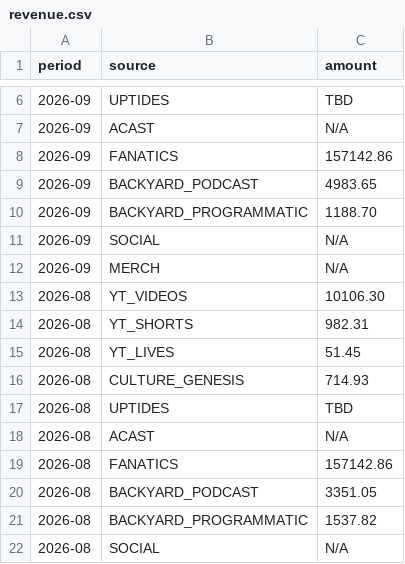
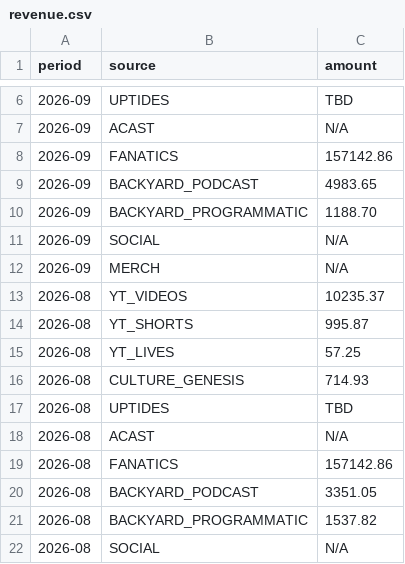
Before and after one commit to raindelaymedia/roadtrippin, a CSV file: master/shows/road_trippin/data/revenue.csv, drawn as a sheet; only a part is shown, gaps mark what is left out.

Commit message:
Update revenue.csv via dashboard editor (3 changes)

```diff
--- a/master/shows/road_trippin/data/revenue.csv
+++ b/master/shows/road_trippin/data/revenue.csv
@@ -12,5 +12,5 @@ period,source,amount
 2026-09,MERCH,N/A
-2026-08,YT_VIDEOS,10106.30
-2026-08,YT_SHORTS,982.31
-2026-08,YT_LIVES,51.45
+2026-08,YT_VIDEOS,10235.37
+2026-08,YT_SHORTS,995.87
+2026-08,YT_LIVES,57.25
 2026-08,CULTURE_GENESIS,714.93
```
